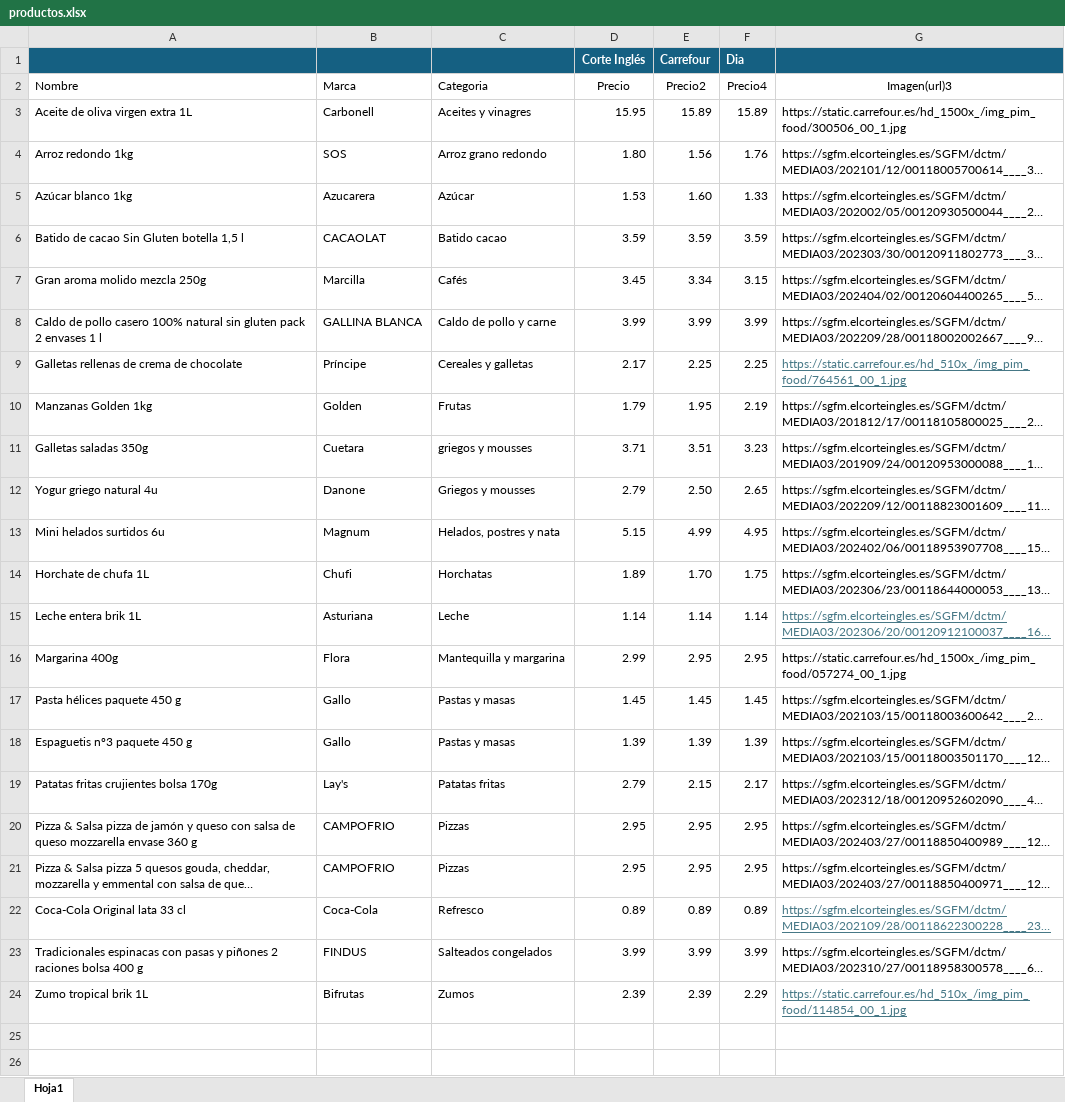
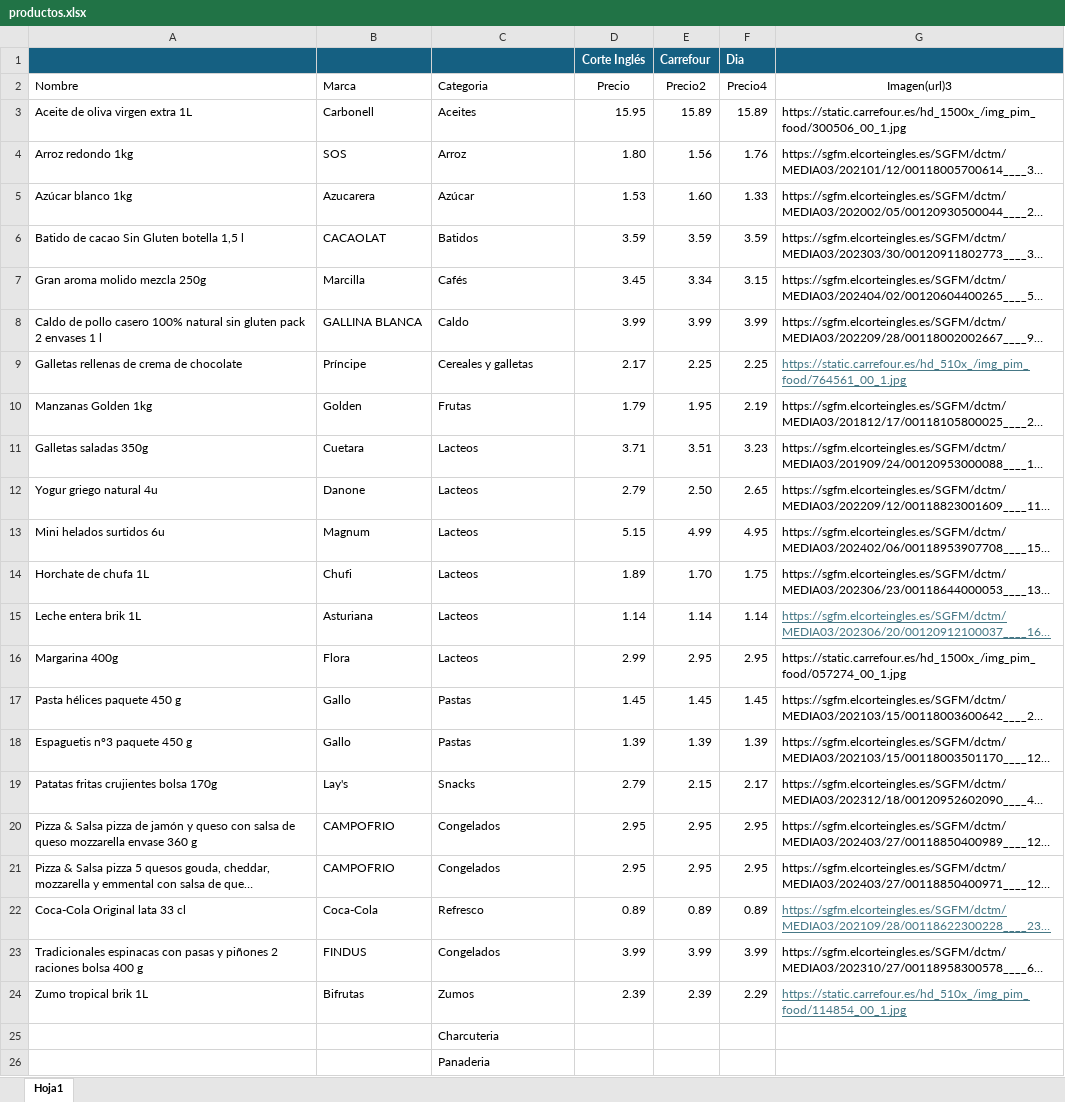
Before and after one commit to rrayannab/HappyPocket, an Excel workbook: backendHappyPockets/src/main/java/com/happyPockets/service/productos.xlsx, sheet Hoja1, drawn as a sheet; long unchanged cells end in …; values as stored, in another font and other column widths than the file's, no borders; table styles not drawn; the diff names each change by its address in the sheet, - before the commit and + after, or states it on an @@ line.

Commit message:
update categorias

```diff
--- a/backendHappyPockets/src/main/java/com/happyPockets/service/productos.xlsx (sheet Hoja1)
+++ b/backendHappyPockets/src/main/java/com/happyPockets/service/productos.xlsx (sheet Hoja1)
-C3 (Categoria): Aceites y vinagres
+C3 (Categoria): Aceites
-C4 (Categoria): Arroz grano redondo
+C4 (Categoria): Arroz
-C6 (Categoria): Batido cacao
+C6 (Categoria): Batidos
-C8 (Categoria): Caldo de pollo y carne
+C8 (Categoria): Caldo
-C11 (Categoria): griegos y mousses
+C11 (Categoria): Lacteos
-C12 (Categoria): Griegos y mousses
+C12 (Categoria): Lacteos
-C13 (Categoria): Helados, postres y nata
+C13 (Categoria): Lacteos
-C14 (Categoria): Horchatas
+C14 (Categoria): Lacteos
-C15 (Categoria): Leche
+C15 (Categoria): Lacteos
-C16 (Categoria): Mantequilla y margarina
+C16 (Categoria): Lacteos
-C17:C18 (Categoria): Pastas y masas
+C17:C18 (Categoria): Pastas
-C19 (Categoria): Patatas fritas
+C19 (Categoria): Snacks
-C20:C21 (Categoria): Pizzas
+C20:C21 (Categoria): Congelados
-C23 (Categoria): Salteados congelados
+C23 (Categoria): Congelados
+row 25:  |  | Charcuteria
+row 26:  |  | Panaderia
```
